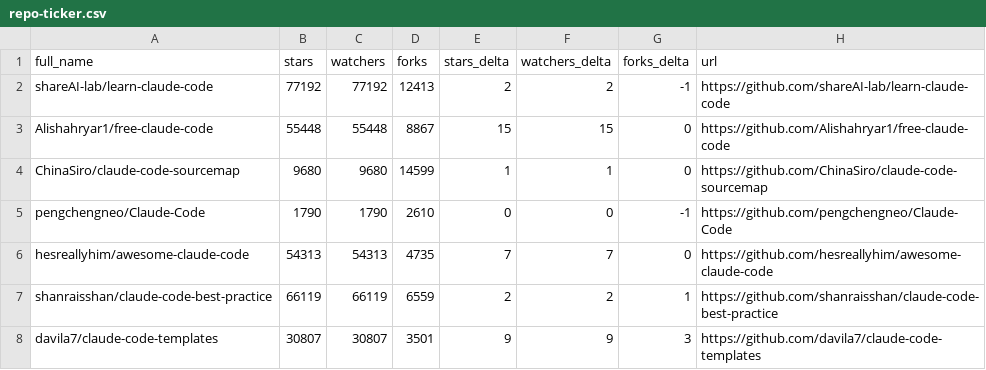
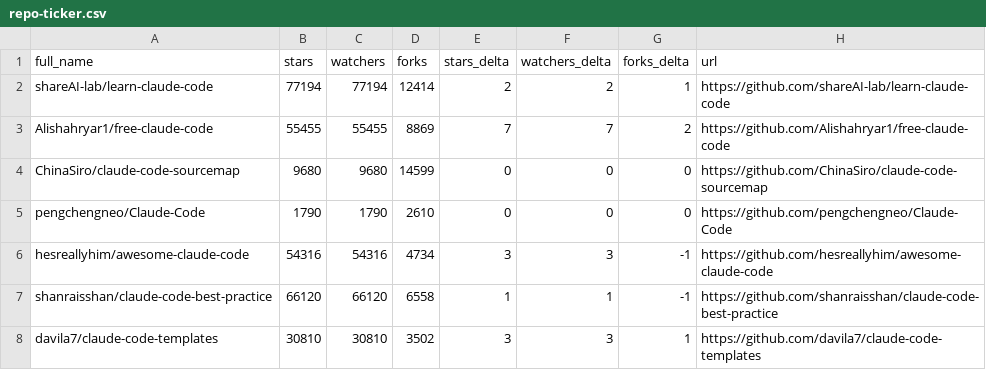
Before and after one commit to pablosoares-jd/awesome-claude-code, a CSV file: data/repo-ticker.csv, drawn as a sheet; only a part is shown; the diff covers the shown part only.

```diff
--- a/data/repo-ticker.csv
+++ b/data/repo-ticker.csv
@@ -1,8 +1,8 @@
 full_name,stars,watchers,forks,stars_delta,watchers_delta,forks_delta,url
-shareAI-lab/learn-claude-code,77192,77192,12413,2,2,-1,https://github.com/shareAI-lab/learn-claude-code
-Alishahryar1/free-claude-code,55448,55448,8867,15,15,0,https://github.com/Alishahryar1/free-claude-code
-ChinaSiro/claude-code-sourcemap,9680,9680,14599,1,1,0,https://github.com/ChinaSiro/claude-code-sourcemap
-pengchengneo/Claude-Code,1790,1790,2610,0,0,-1,https://github.com/pengchengneo/Claude-Code
-hesreallyhim/awesome-claude-code,54313,54313,4735,7,7,0,https://github.com/hesreallyhim/awesome-claude-code
-shanraisshan/claude-code-best-practice,66119,66119,6559,2,2,1,https://github.com/shanraisshan/claude-code-best-practice
-davila7/claude-code-templates,30807,30807,3501,9,9,3,https://github.com/davila7/claude-code-templates
+shareAI-lab/learn-claude-code,77194,77194,12414,2,2,1,https://github.com/shareAI-lab/learn-claude-code
+Alishahryar1/free-claude-code,55455,55455,8869,7,7,2,https://github.com/Alishahryar1/free-claude-code
+ChinaSiro/claude-code-sourcemap,9680,9680,14599,0,0,0,https://github.com/ChinaSiro/claude-code-sourcemap
+pengchengneo/Claude-Code,1790,1790,2610,0,0,0,https://github.com/pengchengneo/Claude-Code
+hesreallyhim/awesome-claude-code,54316,54316,4734,3,3,-1,https://github.com/hesreallyhim/awesome-claude-code
+shanraisshan/claude-code-best-practice,66120,66120,6558,1,1,-1,https://github.com/shanraisshan/claude-code-best-practice
+davila7/claude-code-templates,30810,30810,3502,3,3,1,https://github.com/davila7/claude-code-templates
```
Also changed, not shown: 3 added rows, 3 removed rows and 86 edited cells elsewhere in this file, 2 other files.
